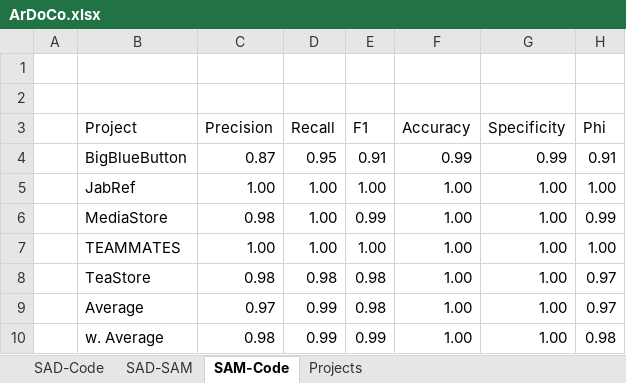
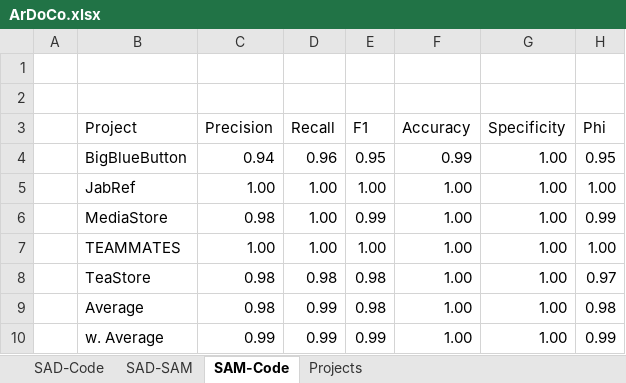
Before and after one commit to ArDoCo/Replication-Package-ICSE24_Recovering-Trace-Links-Between-Software-Documentation-And-Code, an Excel workbook: results/ArDoCo.xlsx, sheet SAM-Code, drawn as a sheet; values as stored, in another font and other column widths than the file's, no borders; the diff names each change by its address in the sheet, - before the commit and + after, or states it on an @@ line.

Commit message:
Update gold standards & update results for ArDoCo

```diff
--- a/results/ArDoCo.xlsx (sheet SAM-Code)
+++ b/results/ArDoCo.xlsx (sheet SAM-Code)
-C4 (Precision): 0.87
+C4 (Precision): 0.94
-D4 (Recall): 0.95
+D4 (Recall): 0.96
-E4 (F1): 0.91
+E4 (F1): 0.95
-G4 (Specificity): 0.99
+G4 (Specificity): 1.00
-H4 (Phi): 0.91
+H4 (Phi): 0.95
-C9 (Precision): 0.97
+C9 (Precision): 0.98
-H9 (Phi): 0.97
+H9 (Phi): 0.98
-C10 (Precision): 0.98
+C10 (Precision): 0.99
-H10 (Phi): 0.98
+H10 (Phi): 0.99
```
Also changed, not shown: sheet SAD-Code, sheet Projects, 12 other files.
